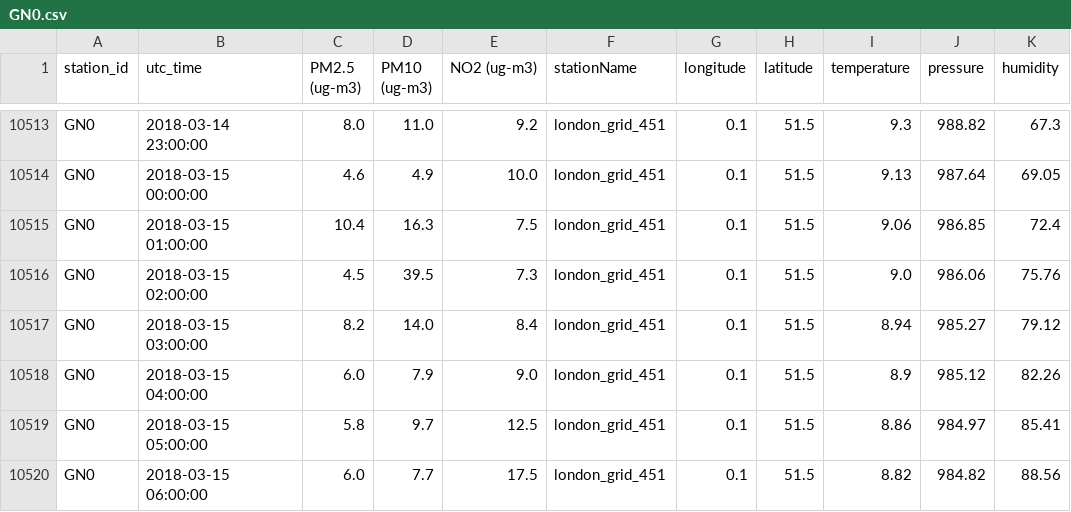
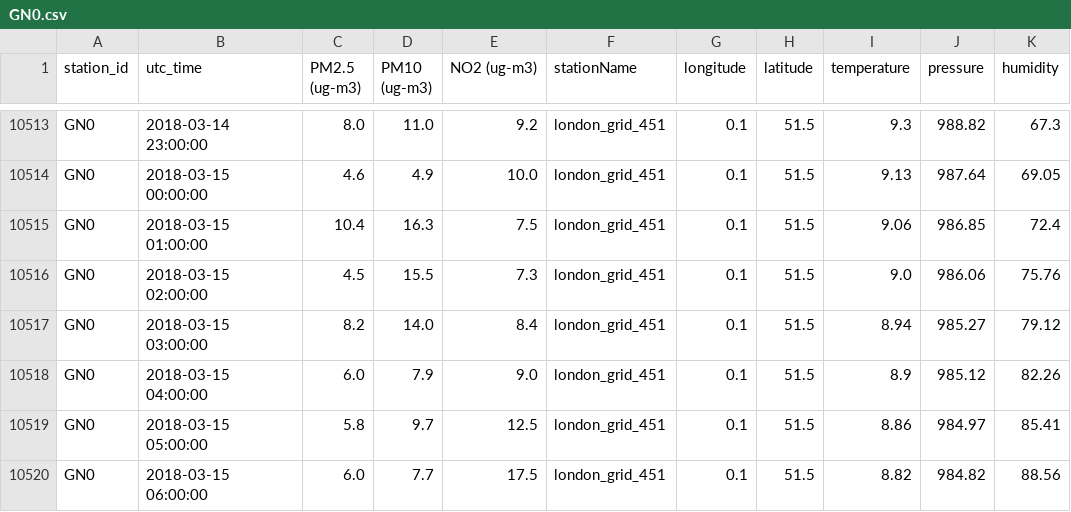
Before and after one commit to ellakummer/KDD-CUP-of-Fresh-Air-Project, a CSV file: final_project_data/merge backup/GN0.csv (was final_project_data/merge/GN0.csv), drawn as a sheet; only a part is shown, gaps mark what is left out; the diff names each change by its address in the sheet, - before the commit and + after, or states it on an @@ line.

Commit message:
Merge stuff

```diff
--- a/final_project_data/merge/GN0.csv
+++ b/final_project_data/merge backup/GN0.csv
-D10516 (PM10 (ug-m3)): 39.5
+D10516 (PM10 (ug-m3)): 15.5
```
Also changed, not shown: 25 other files.
